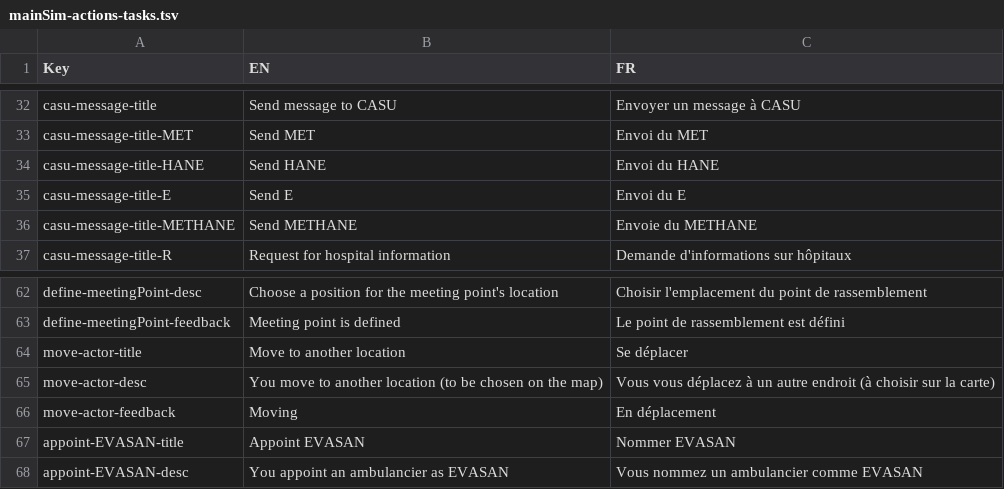
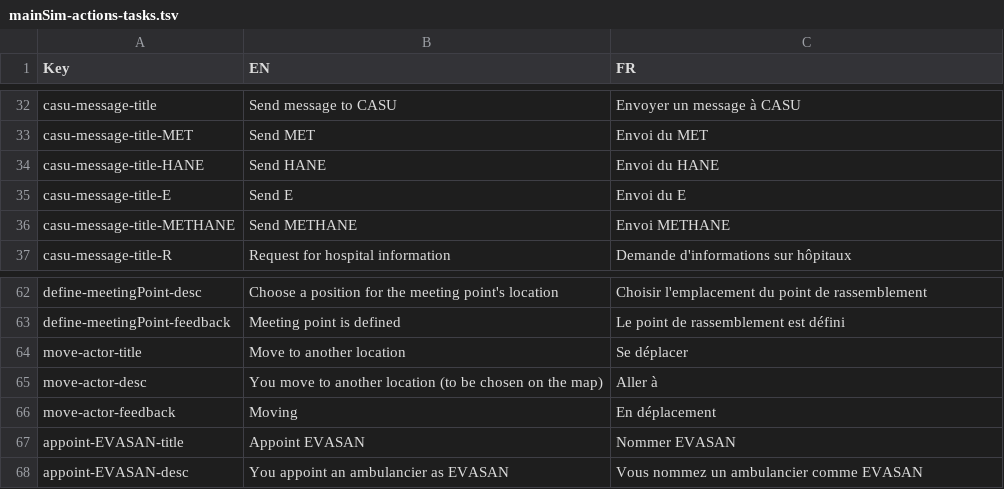
Before and after one commit to Heigvd/mimms, a TSV file: gameModel/files/translations/mainSim-actions-tasks.tsv, drawn as a sheet; only a part is shown, gaps mark what is left out.

Commit message:
fix translations

```diff
--- a/gameModel/files/translations/mainSim-actions-tasks.tsv
+++ b/gameModel/files/translations/mainSim-actions-tasks.tsv
@@ -35,3 +35,3 @@ casu-message-title-HANE	Send HANE	Envoi du HANE
 casu-message-title-E	Send E	Envoi du E	
-casu-message-title-METHANE	Send METHANE	Envoie du METHANE	
+casu-message-title-METHANE	Send METHANE	Envoi METHANE	
 casu-message-title-R	Request for hospital information	Demande d'informations sur hôpitaux	
@@ -64,3 +64,3 @@ define-meetingPoint-feedback	Meeting point is defined	Le point de rassemblement
 move-actor-title	Move to another location	Se déplacer	
-move-actor-desc	You move to another location (to be chosen on the map)	Vous vous déplacez à un autre endroit (à choisir sur la carte)	
+move-actor-desc	You move to another location (to be chosen on the map)	Aller à	
 move-actor-feedback	Moving	En déplacement	
```
Also changed, not shown: gameModel/files/translations/mainSim-interface.tsv, 2 other files.
